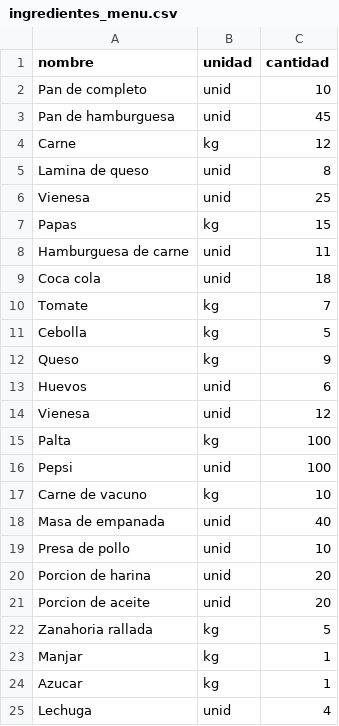
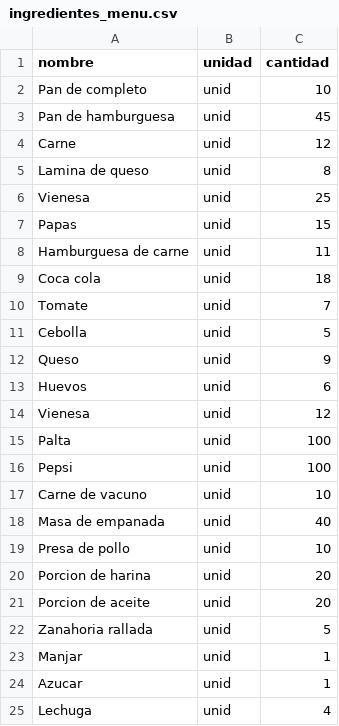
Before and after one commit to notKechai/Programacion-II-Evaluacion-2, a CSV file: ingredientes_menu.csv, drawn as a sheet.

```diff
--- a/ingredientes_menu.csv
+++ b/ingredientes_menu.csv
@@ -3,16 +3,16 @@ Pan de completo,unid,10
 Pan de hamburguesa,unid,45
-Carne,kg,12
+Carne,unid,12
 Lamina de queso,unid,8
 Vienesa,unid,25
-Papas,kg,15
+Papas,unid,15
 Hamburguesa de carne,unid,11
 Coca cola,unid,18
-Tomate,kg,7
-Cebolla,kg,5
-Queso,kg,9
+Tomate,unid,7
+Cebolla,unid,5
+Queso,unid,9
 Huevos,unid,6
 Vienesa,unid,12
-Palta,kg,100
+Palta,unid,100
 Pepsi,unid,100
-Carne de vacuno,kg,10
+Carne de vacuno,unid,10
 Masa de empanada,unid,40
@@ -21,5 +21,5 @@ Porcion de harina,unid,20
 Porcion de aceite,unid,20
-Zanahoria rallada,kg,5
-Manjar,kg,1
-Azucar,kg,1
+Zanahoria rallada,unid,5
+Manjar,unid,1
+Azucar,unid,1
 Lechuga,unid,4
```
Also changed, not shown: 2 other files.
